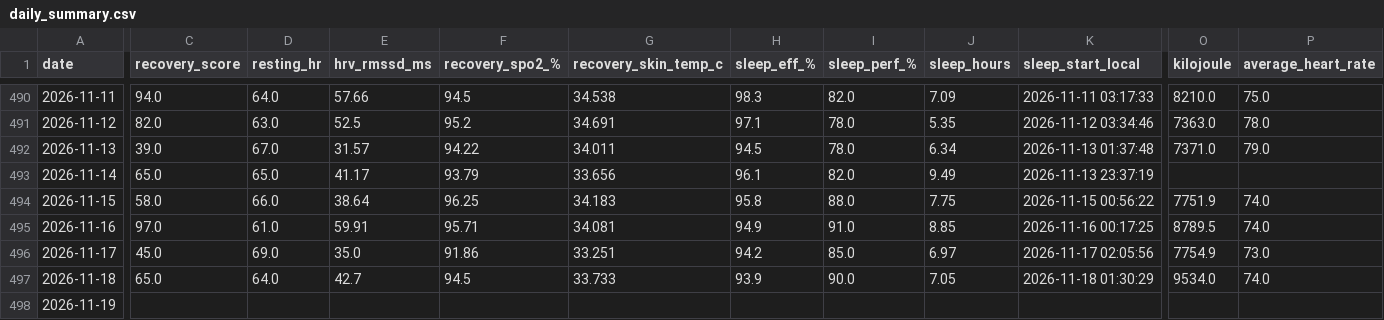
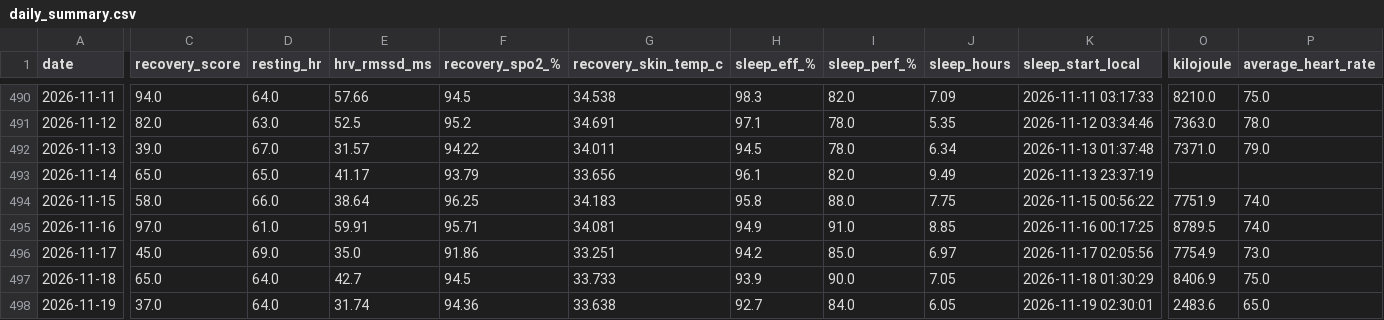
Before and after one commit to 4nd7ey-lab/whoop-public, a CSV file: daily_summary.csv, drawn as a sheet; only a part is shown, gaps mark what is left out; the diff covers the shown part only; the diff names each change by its address in the sheet, - before the commit and + after, or states it on an @@ line.

Commit message:
mirror: update from Sheets

```diff
--- a/daily_summary.csv
+++ b/daily_summary.csv
-O497 (kilojoule): 9534.0
+O497 (kilojoule): 8406.9
-P497 (average_heart_rate): 74.0
+P497 (average_heart_rate): 75.0
-C498 (recovery_score): (empty)
+C498 (recovery_score): 37.0
-D498 (resting_hr): (empty)
+D498 (resting_hr): 64.0
-E498 (hrv_rmssd_ms): (empty)
+E498 (hrv_rmssd_ms): 31.74
-F498 (recovery_spo2_%): (empty)
+F498 (recovery_spo2_%): 94.36
-G498 (recovery_skin_temp_c): (empty)
+G498 (recovery_skin_temp_c): 33.638
-H498 (sleep_eff_%): (empty)
+H498 (sleep_eff_%): 92.7
-I498 (sleep_perf_%): (empty)
+I498 (sleep_perf_%): 84.0
-J498 (sleep_hours): (empty)
+J498 (sleep_hours): 6.05
-K498 (sleep_start_local): (empty)
+K498 (sleep_start_local): 2026-11-19 02:30:01
-O498 (kilojoule): (empty)
+O498 (kilojoule): 2483.6
-P498 (average_heart_rate): (empty)
+P498 (average_heart_rate): 65.0
```
Also changed, not shown: 4 edited cells elsewhere in this file.
